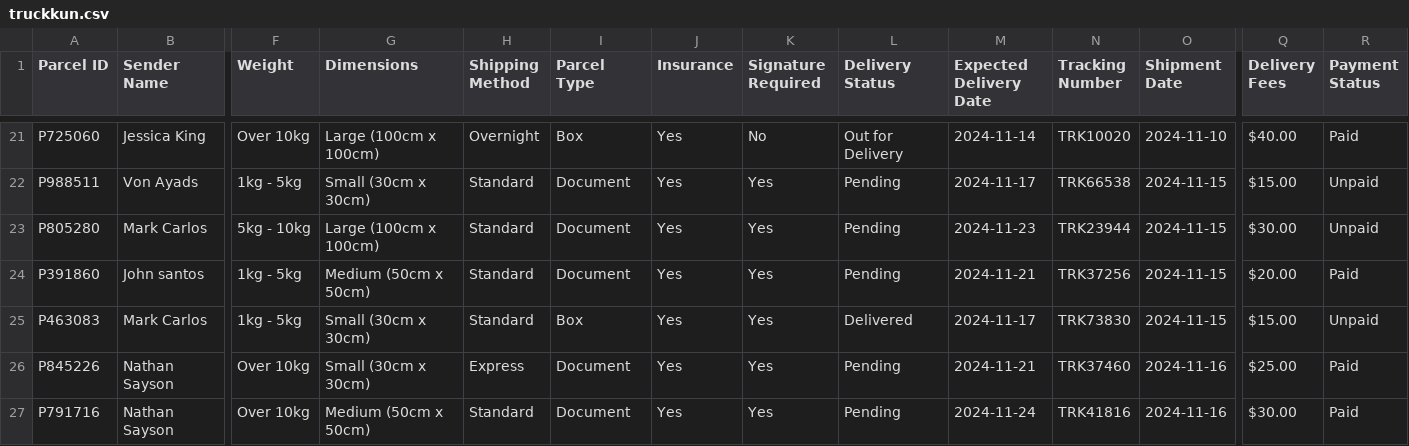
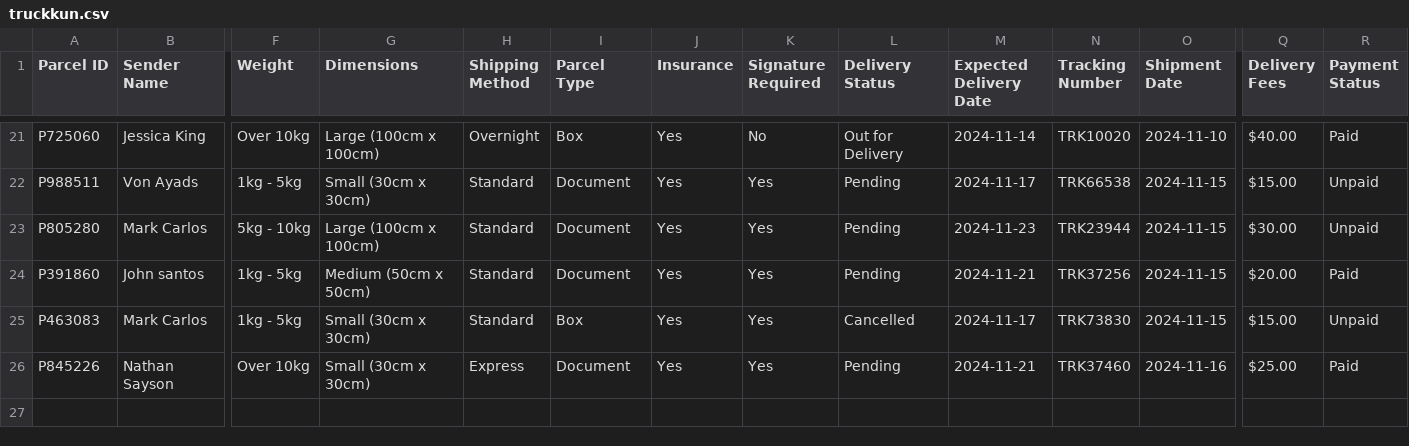
Before and after one commit to XCai777/AI_Republic_Bootcamp, a CSV file: TruckKun/truckkun.csv, drawn as a sheet; only a part is shown, gaps mark what is left out; rows hold the shown columns only; the diff names each change by its address in the sheet, - before the commit and + after, or states it on an @@ line.

Commit message:
Update delivery status in CSV

```diff
--- a/TruckKun/truckkun.csv
+++ b/TruckKun/truckkun.csv
-L25 (Delivery Status): Delivered
+L25 (Delivery Status): Cancelled
-row 27: P791716 | Nathan Sayson | Over 10kg | Medium (50cm x 50cm) | Standard | Document | Yes | Yes | Pending | 2024-11-24 | TRK41816 | 2024-11-16 | $30.00 | Paid
```
